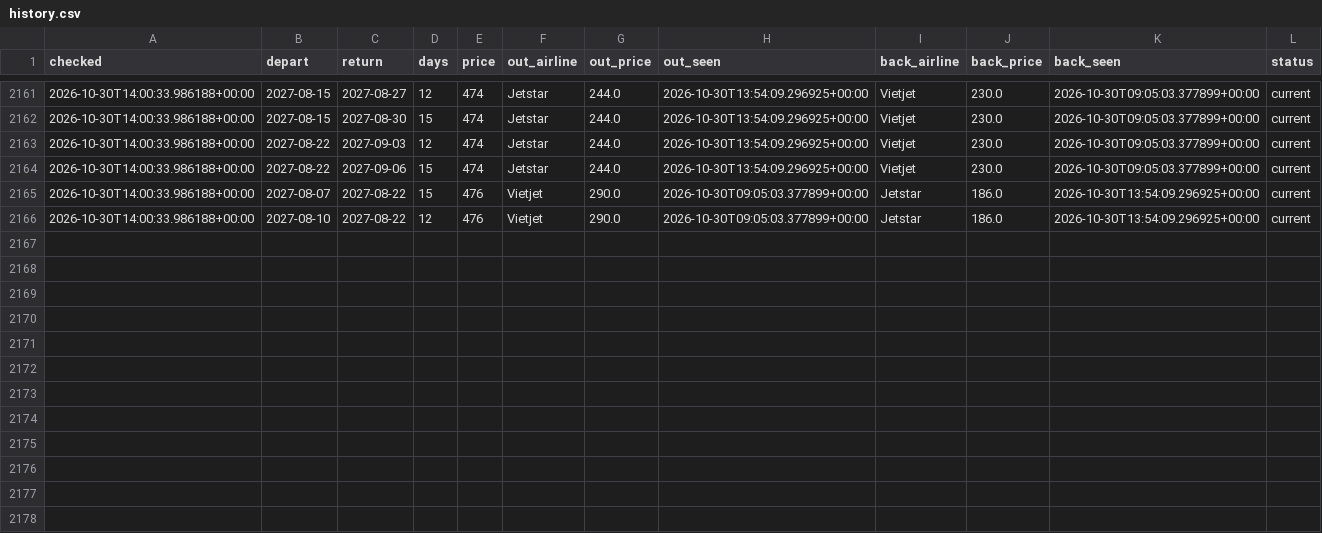
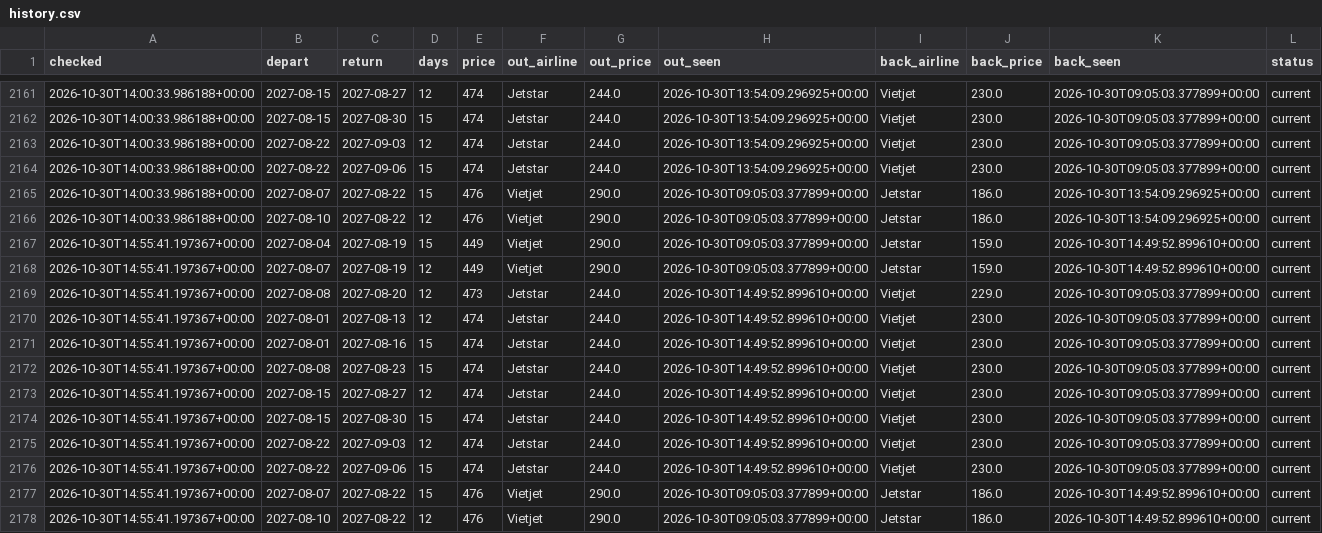
Before and after one commit to danny1389-wq/flight-track, a CSV file: data/combined/history.csv, drawn as a sheet; only a part is shown, gaps mark what is left out.

Commit message:
Combined fares

```diff
--- a/data/combined/history.csv
+++ b/data/combined/history.csv
@@ -2166 +2166,13 @@ checked,depart,return,days,price,out_airline,out_price,out_seen,back_airline,bac
 2026-10-30T14:00:33.986188+00:00,2027-08-10,2027-08-22,12,476,Vietjet,290.0,2026-10-30T09:05:03.377899+00:00,Jetstar,186.0,2026-10-30T13:54:09.296925+00:00,current
+2026-10-30T14:55:41.197367+00:00,2027-08-04,2027-08-19,15,449,Vietjet,290.0,2026-10-30T09:05:03.377899+00:00,Jetstar,159.0,2026-10-30T14:49:52.899610+00:00,current
+2026-10-30T14:55:41.197367+00:00,2027-08-07,2027-08-19,12,449,Vietjet,290.0,2026-10-30T09:05:03.377899+00:00,Jetstar,159.0,2026-10-30T14:49:52.899610+00:00,current
+2026-10-30T14:55:41.197367+00:00,2027-08-08,2027-08-20,12,473,Jetstar,244.0,2026-10-30T14:49:52.899610+00:00,Vietjet,229.0,2026-10-30T09:05:03.377899+00:00,current
+2026-10-30T14:55:41.197367+00:00,2027-08-01,2027-08-13,12,474,Jetstar,244.0,2026-10-30T14:49:52.899610+00:00,Vietjet,230.0,2026-10-30T09:05:03.377899+00:00,current
+2026-10-30T14:55:41.197367+00:00,2027-08-01,2027-08-16,15,474,Jetstar,244.0,2026-10-30T14:49:52.899610+00:00,Vietjet,230.0,2026-10-30T09:05:03.377899+00:00,current
+2026-10-30T14:55:41.197367+00:00,2027-08-08,2027-08-23,15,474,Jetstar,244.0,2026-10-30T14:49:52.899610+00:00,Vietjet,230.0,2026-10-30T09:05:03.377899+00:00,current
+2026-10-30T14:55:41.197367+00:00,2027-08-15,2027-08-27,12,474,Jetstar,244.0,2026-10-30T14:49:52.899610+00:00,Vietjet,230.0,2026-10-30T09:05:03.377899+00:00,current
+2026-10-30T14:55:41.197367+00:00,2027-08-15,2027-08-30,15,474,Jetstar,244.0,2026-10-30T14:49:52.899610+00:00,Vietjet,230.0,2026-10-30T09:05:03.377899+00:00,current
+2026-10-30T14:55:41.197367+00:00,2027-08-22,2027-09-03,12,474,Jetstar,244.0,2026-10-30T14:49:52.899610+00:00,Vietjet,230.0,2026-10-30T09:05:03.377899+00:00,current
+2026-10-30T14:55:41.197367+00:00,2027-08-22,2027-09-06,15,474,Jetstar,244.0,2026-10-30T14:49:52.899610+00:00,Vietjet,230.0,2026-10-30T09:05:03.377899+00:00,current
+2026-10-30T14:55:41.197367+00:00,2027-08-07,2027-08-22,15,476,Vietjet,290.0,2026-10-30T09:05:03.377899+00:00,Jetstar,186.0,2026-10-30T14:49:52.899610+00:00,current
+2026-10-30T14:55:41.197367+00:00,2027-08-10,2027-08-22,12,476,Vietjet,290.0,2026-10-30T09:05:03.377899+00:00,Jetstar,186.0,2026-10-30T14:49:52.899610+00:00,current
```
Also changed, not shown: 1 other file.
